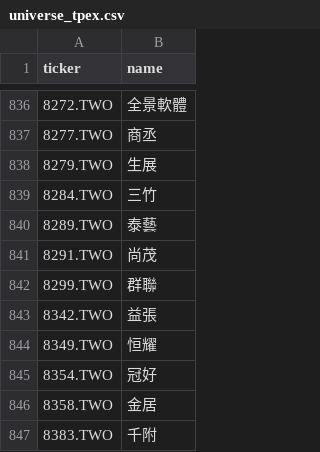
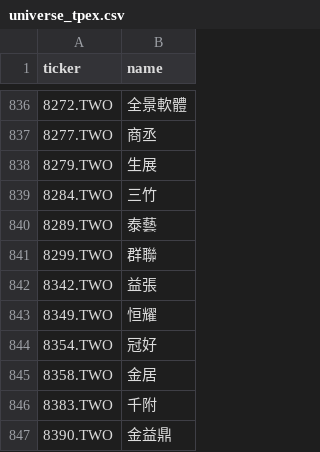
Before and after one commit to hsalehi10087/stock-scanner, a CSV file: data/tw_gainers/universe_tpex.csv, drawn as a sheet; only a part is shown, gaps mark what is left out; the shorter side is filled out with more unchanged rows.

```diff
--- a/data/tw_gainers/universe_tpex.csv
+++ b/data/tw_gainers/universe_tpex.csv
@@ -840,3 +840,2 @@ ticker,name
 8289.TWO,泰藝
-8291.TWO,尚茂
 8299.TWO,群聯
```
Also changed, not shown: 2 other files.
